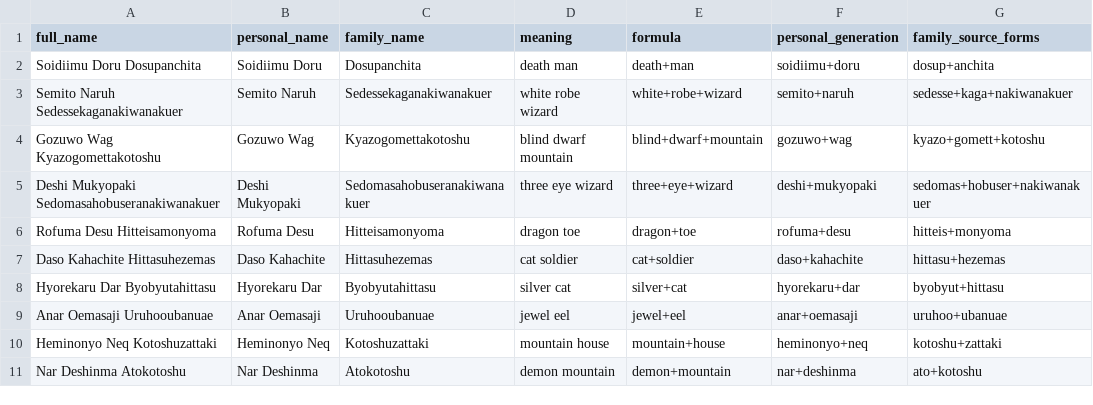
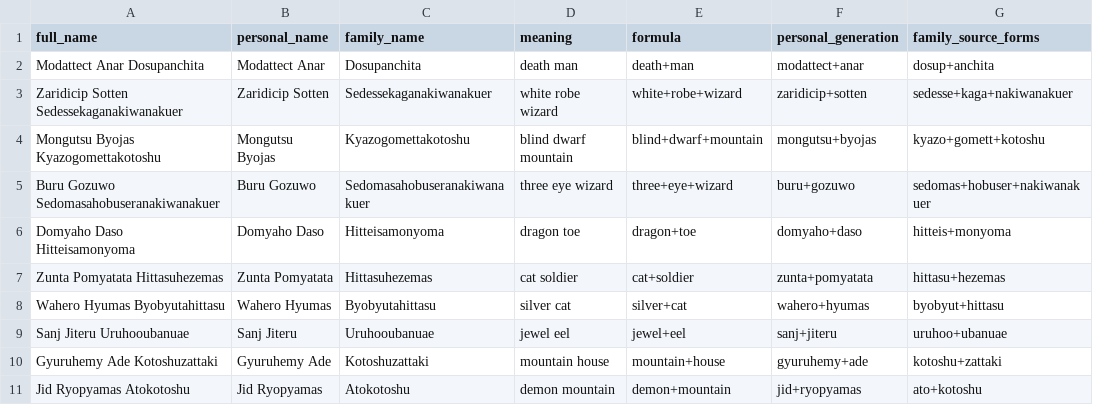
Before and after one commit to ryumaou/EmpireOfWords, a CSV file: output/Example/names/names_full.csv, drawn as a sheet; only a part is shown; the diff covers the shown part only.

```diff
--- a/output/Example/names/names_full.csv
+++ b/output/Example/names/names_full.csv
@@ -1,11 +1,11 @@
 full_name,personal_name,family_name,meaning,formula,personal_generation,family_source_forms
-Soidiimu Doru Dosupanchita,Soidiimu Doru,Dosupanchita,death man,death+man,soidiimu+doru,dosup+anchita
-Semito Naruh Sedessekaganakiwanakuer,Semito Naruh,Sedessekaganakiwanakuer,white robe wizard,white+robe+wizard,semito+naruh,sedesse+kaga+nakiwanakuer
-Gozuwo Wag Kyazogomettakotoshu,Gozuwo Wag,Kyazogomettakotoshu,blind dwarf mountain,blind+dwarf+mountain,gozuwo+wag,kyazo+gomett+kotoshu
-Deshi Mukyopaki Sedomasahobuseranakiwanakuer,Deshi Mukyopaki,Sedomasahobuseranakiwanakuer,three eye wizard,three+eye+wizard,deshi+mukyopaki,sedomas+hobuser+nakiwanakuer
-Rofuma Desu Hitteisamonyoma,Rofuma Desu,Hitteisamonyoma,dragon toe,dragon+toe,rofuma+desu,hitteis+monyoma
-Daso Kahachite Hittasuhezemas,Daso Kahachite,Hittasuhezemas,cat soldier,cat+soldier,daso+kahachite,hittasu+hezemas
-Hyorekaru Dar Byobyutahittasu,Hyorekaru Dar,Byobyutahittasu,silver cat,silver+cat,hyorekaru+dar,byobyut+hittasu
-Anar Oemasaji Uruhooubanuae,Anar Oemasaji,Uruhooubanuae,jewel eel,jewel+eel,anar+oemasaji,uruhoo+ubanuae
-Heminonyo Neq Kotoshuzattaki,Heminonyo Neq,Kotoshuzattaki,mountain house,mountain+house,heminonyo+neq,kotoshu+zattaki
-Nar Deshinma Atokotoshu,Nar Deshinma,Atokotoshu,demon mountain,demon+mountain,nar+deshinma,ato+kotoshu
+Modattect Anar Dosupanchita,Modattect Anar,Dosupanchita,death man,death+man,modattect+anar,dosup+anchita
+Zaridicip Sotten Sedessekaganakiwanakuer,Zaridicip Sotten,Sedessekaganakiwanakuer,white robe wizard,white+robe+wizard,zaridicip+sotten,sedesse+kaga+nakiwanakuer
+Mongutsu Byojas Kyazogomettakotoshu,Mongutsu Byojas,Kyazogomettakotoshu,blind dwarf mountain,blind+dwarf+mountain,mongutsu+byojas,kyazo+gomett+kotoshu
+Buru Gozuwo Sedomasahobuseranakiwanakuer,Buru Gozuwo,Sedomasahobuseranakiwanakuer,three eye wizard,three+eye+wizard,buru+gozuwo,sedomas+hobuser+nakiwanakuer
+Domyaho Daso Hitteisamonyoma,Domyaho Daso,Hitteisamonyoma,dragon toe,dragon+toe,domyaho+daso,hitteis+monyoma
+Zunta Pomyatata Hittasuhezemas,Zunta Pomyatata,Hittasuhezemas,cat soldier,cat+soldier,zunta+pomyatata,hittasu+hezemas
+Wahero Hyumas Byobyutahittasu,Wahero Hyumas,Byobyutahittasu,silver cat,silver+cat,wahero+hyumas,byobyut+hittasu
+Sanj Jiteru Uruhooubanuae,Sanj Jiteru,Uruhooubanuae,jewel eel,jewel+eel,sanj+jiteru,uruhoo+ubanuae
+Gyuruhemy Ade Kotoshuzattaki,Gyuruhemy Ade,Kotoshuzattaki,mountain house,mountain+house,gyuruhemy+ade,kotoshu+zattaki
+Jid Ryopyamas Atokotoshu,Jid Ryopyamas,Atokotoshu,demon mountain,demon+mountain,jid+ryopyamas,ato+kotoshu
```
Also changed, not shown: 45 edited cells elsewhere in this file, output/Example/dictionary.csv, output/Test1/dictionary.csv, 56 other files.
